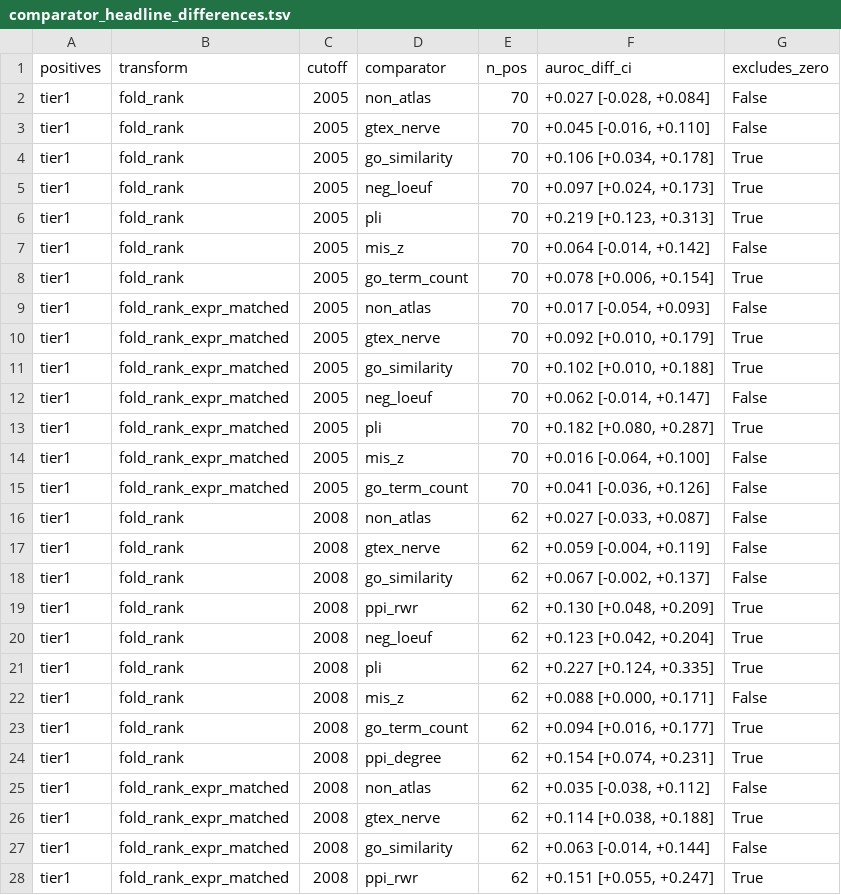
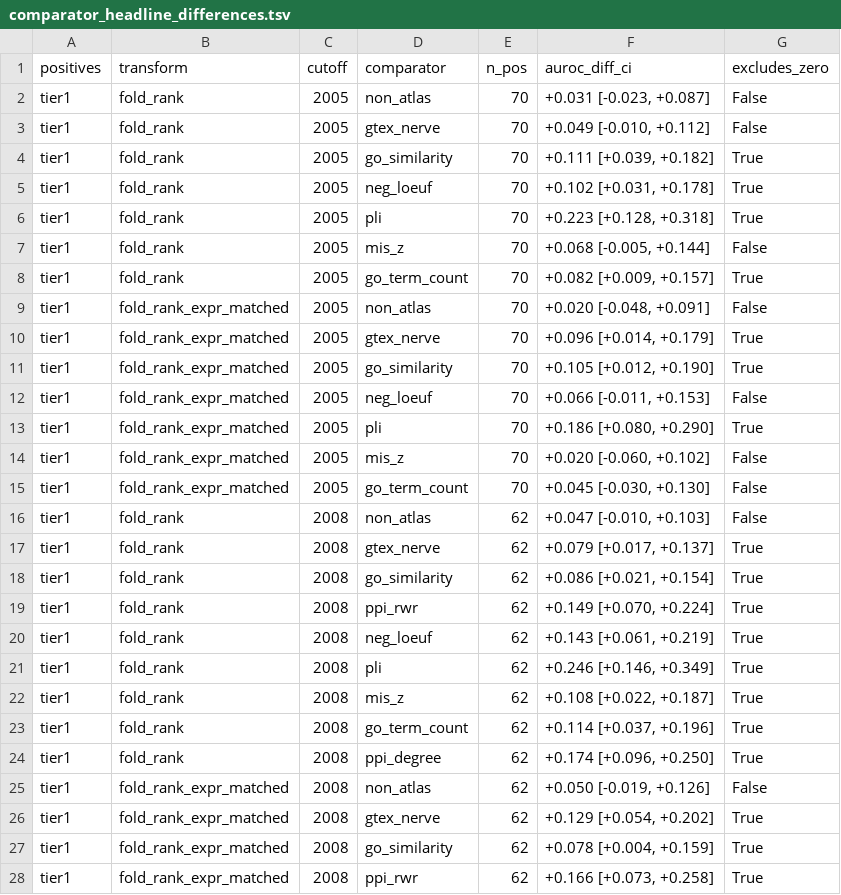
Before and after one commit to taowis/pnprank, a TSV file: results/backtest/comparators/comparator_headline_differences.tsv, drawn as a sheet; only a part is shown; the diff covers the shown part only.

```diff
--- a/results/backtest/comparators/comparator_headline_differences.tsv
+++ b/results/backtest/comparators/comparator_headline_differences.tsv
@@ -1,28 +1,28 @@
 positives	transform	cutoff	comparator	n_pos	auroc_diff_ci	excludes_zero
-tier1	fold_rank	2005	non_atlas	70	+0.027 [-0.028, +0.084]	False
-tier1	fold_rank	2005	gtex_nerve	70	+0.045 [-0.016, +0.110]	False
-tier1	fold_rank	2005	go_similarity	70	+0.106 [+0.034, +0.178]	True
-tier1	fold_rank	2005	neg_loeuf	70	+0.097 [+0.024, +0.173]	True
-tier1	fold_rank	2005	pli	70	+0.219 [+0.123, +0.313]	True
-tier1	fold_rank	2005	mis_z	70	+0.064 [-0.014, +0.142]	False
-tier1	fold_rank	2005	go_term_count	70	+0.078 [+0.006, +0.154]	True
-tier1	fold_rank_expr_matched	2005	non_atlas	70	+0.017 [-0.054, +0.093]	False
-tier1	fold_rank_expr_matched	2005	gtex_nerve	70	+0.092 [+0.010, +0.179]	True
-tier1	fold_rank_expr_matched	2005	go_similarity	70	+0.102 [+0.010, +0.188]	True
-tier1	fold_rank_expr_matched	2005	neg_loeuf	70	+0.062 [-0.014, +0.147]	False
-tier1	fold_rank_expr_matched	2005	pli	70	+0.182 [+0.080, +0.287]	True
-tier1	fold_rank_expr_matched	2005	mis_z	70	+0.016 [-0.064, +0.100]	False
-tier1	fold_rank_expr_matched	2005	go_term_count	70	+0.041 [-0.036, +0.126]	False
-tier1	fold_rank	2008	non_atlas	62	+0.027 [-0.033, +0.087]	False
-tier1	fold_rank	2008	gtex_nerve	62	+0.059 [-0.004, +0.119]	False
-tier1	fold_rank	2008	go_similarity	62	+0.067 [-0.002, +0.137]	False
-tier1	fold_rank	2008	ppi_rwr	62	+0.130 [+0.048, +0.209]	True
-tier1	fold_rank	2008	neg_loeuf	62	+0.123 [+0.042, +0.204]	True
-tier1	fold_rank	2008	pli	62	+0.227 [+0.124, +0.335]	True
-tier1	fold_rank	2008	mis_z	62	+0.088 [+0.000, +0.171]	False
-tier1	fold_rank	2008	go_term_count	62	+0.094 [+0.016, +0.177]	True
-tier1	fold_rank	2008	ppi_degree	62	+0.154 [+0.074, +0.231]	True
-tier1	fold_rank_expr_matched	2008	non_atlas	62	+0.035 [-0.038, +0.112]	False
-tier1	fold_rank_expr_matched	2008	gtex_nerve	62	+0.114 [+0.038, +0.188]	True
-tier1	fold_rank_expr_matched	2008	go_similarity	62	+0.063 [-0.014, +0.144]	False
-tier1	fold_rank_expr_matched	2008	ppi_rwr	62	+0.151 [+0.055, +0.247]	True
+tier1	fold_rank	2005	non_atlas	70	+0.031 [-0.023, +0.087]	False
+tier1	fold_rank	2005	gtex_nerve	70	+0.049 [-0.010, +0.112]	False
+tier1	fold_rank	2005	go_similarity	70	+0.111 [+0.039, +0.182]	True
+tier1	fold_rank	2005	neg_loeuf	70	+0.102 [+0.031, +0.178]	True
+tier1	fold_rank	2005	pli	70	+0.223 [+0.128, +0.318]	True
+tier1	fold_rank	2005	mis_z	70	+0.068 [-0.005, +0.144]	False
+tier1	fold_rank	2005	go_term_count	70	+0.082 [+0.009, +0.157]	True
+tier1	fold_rank_expr_matched	2005	non_atlas	70	+0.020 [-0.048, +0.091]	False
+tier1	fold_rank_expr_matched	2005	gtex_nerve	70	+0.096 [+0.014, +0.179]	True
+tier1	fold_rank_expr_matched	2005	go_similarity	70	+0.105 [+0.012, +0.190]	True
+tier1	fold_rank_expr_matched	2005	neg_loeuf	70	+0.066 [-0.011, +0.153]	False
+tier1	fold_rank_expr_matched	2005	pli	70	+0.186 [+0.080, +0.290]	True
+tier1	fold_rank_expr_matched	2005	mis_z	70	+0.020 [-0.060, +0.102]	False
+tier1	fold_rank_expr_matched	2005	go_term_count	70	+0.045 [-0.030, +0.130]	False
+tier1	fold_rank	2008	non_atlas	62	+0.047 [-0.010, +0.103]	False
+tier1	fold_rank	2008	gtex_nerve	62	+0.079 [+0.017, +0.137]	True
+tier1	fold_rank	2008	go_similarity	62	+0.086 [+0.021, +0.154]	True
+tier1	fold_rank	2008	ppi_rwr	62	+0.149 [+0.070, +0.224]	True
+tier1	fold_rank	2008	neg_loeuf	62	+0.143 [+0.061, +0.219]	True
+tier1	fold_rank	2008	pli	62	+0.246 [+0.146, +0.349]	True
+tier1	fold_rank	2008	mis_z	62	+0.108 [+0.022, +0.187]	True
+tier1	fold_rank	2008	go_term_count	62	+0.114 [+0.037, +0.196]	True
+tier1	fold_rank	2008	ppi_degree	62	+0.174 [+0.096, +0.250]	True
+tier1	fold_rank_expr_matched	2008	non_atlas	62	+0.050 [-0.019, +0.126]	False
+tier1	fold_rank_expr_matched	2008	gtex_nerve	62	+0.129 [+0.054, +0.202]	True
+tier1	fold_rank_expr_matched	2008	go_similarity	62	+0.078 [+0.004, +0.159]	True
+tier1	fold_rank_expr_matched	2008	ppi_rwr	62	+0.166 [+0.073, +0.258]	True
```
Also changed, not shown: 56 edited cells elsewhere in this file, results/backtest/backtest_paired_differences.tsv, results/backtest/backtest_performance.tsv, 43 other files.
